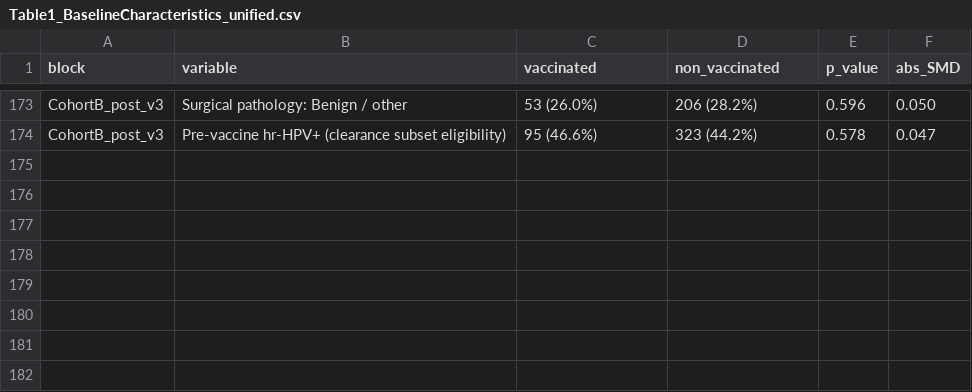
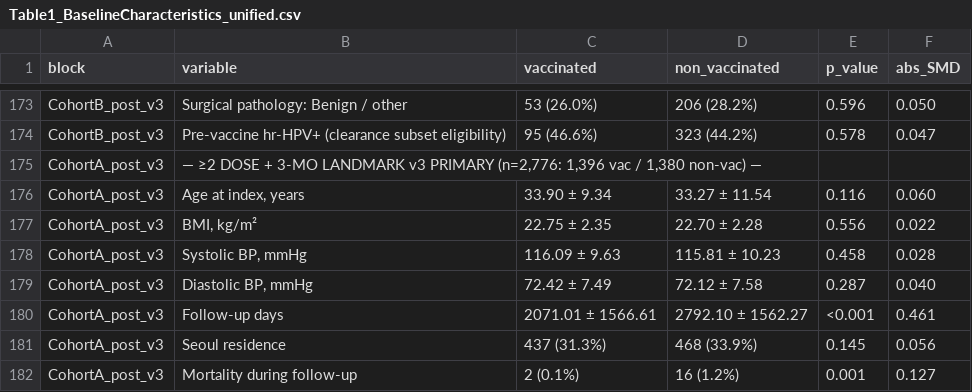
Before and after one commit to sueinchoi/HPV_vaccines, a CSV file: Data/Table1_BaselineCharacteristics_unified.csv, drawn as a sheet; only a part is shown, gaps mark what is left out; the diff names each change by its address in the sheet, - before the commit and + after, or states it on an @@ line.

```diff
--- a/Data/Table1_BaselineCharacteristics_unified.csv
+++ b/Data/Table1_BaselineCharacteristics_unified.csv
+row 175: CohortA_post_v3 | — ≥2 DOSE + 3-MO LANDMARK v3 PRIMARY (n=2,776: 1,396 vac / 1,380 non-vac) —
+row 176: CohortA_post_v3 | Age at index, years | 33.90 ± 9.34 | 33.27 ± 11.54 | 0.116 | 0.060
+row 177: CohortA_post_v3 | BMI, kg/m² | 22.75 ± 2.35 | 22.70 ± 2.28 | 0.556 | 0.022
+row 178: CohortA_post_v3 | Systolic BP, mmHg | 116.09 ± 9.63 | 115.81 ± 10.23 | 0.458 | 0.028
+row 179: CohortA_post_v3 | Diastolic BP, mmHg | 72.42 ± 7.49 | 72.12 ± 7.58 | 0.287 | 0.040
+row 180: CohortA_post_v3 | Follow-up days | 2071.01 ± 1566.61 | 2792.10 ± 1562.27 | <0.001 | 0.461
+row 181: CohortA_post_v3 | Seoul residence | 437 (31.3%) | 468 (33.9%) | 0.145 | 0.056
+row 182: CohortA_post_v3 | Mortality during follow-up | 2 (0.1%) | 16 (1.2%) | 0.001 | 0.127
```
Also changed, not shown: 9 other files.
